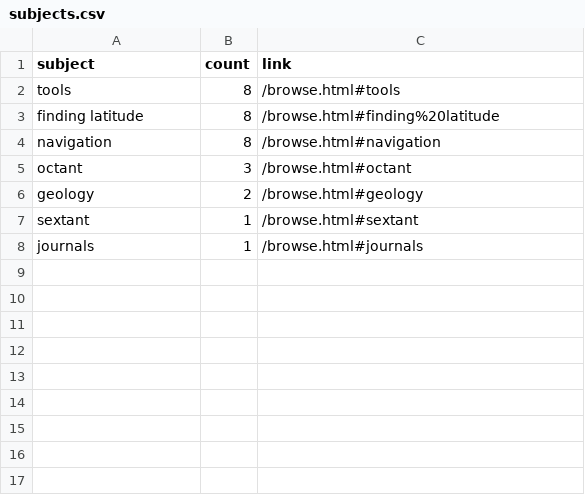
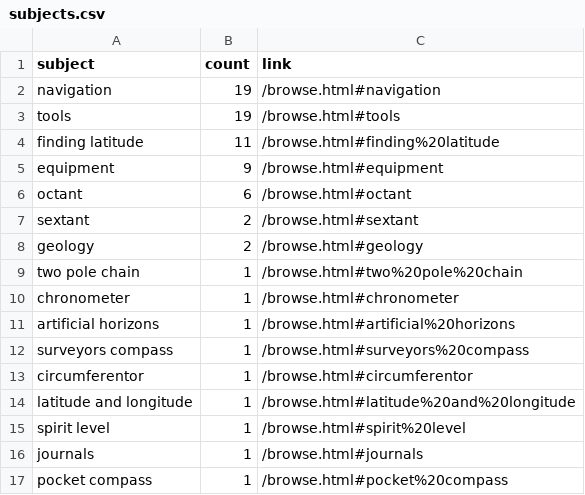
Before and after one commit to cc3199/mbmg-master, a CSV file: _site/assets/data/subjects.csv, drawn as a sheet.

```diff
--- a/_site/assets/data/subjects.csv
+++ b/_site/assets/data/subjects.csv
@@ -1,8 +1,17 @@
 subject,count,link
-"tools",8,"/browse.html#tools"
-"finding latitude",8,"/browse.html#finding%20latitude"
-"navigation",8,"/browse.html#navigation"
-"octant",3,"/browse.html#octant"
+"navigation",19,"/browse.html#navigation"
+"tools",19,"/browse.html#tools"
+"finding latitude",11,"/browse.html#finding%20latitude"
+"equipment",9,"/browse.html#equipment"
+"octant",6,"/browse.html#octant"
+"sextant",2,"/browse.html#sextant"
 "geology",2,"/browse.html#geology"
-"sextant",1,"/browse.html#sextant"
+"two pole chain",1,"/browse.html#two%20pole%20chain"
+"chronometer",1,"/browse.html#chronometer"
+"artificial horizons",1,"/browse.html#artificial%20horizons"
+"surveyors compass",1,"/browse.html#surveyors%20compass"
+"circumferentor",1,"/browse.html#circumferentor"
+"latitude and longitude",1,"/browse.html#latitude%20and%20longitude"
+"spirit level",1,"/browse.html#spirit%20level"
 "journals",1,"/browse.html#journals"
+"pocket compass",1,"/browse.html#pocket%20compass"
```
Also changed, not shown: 27 other files.
